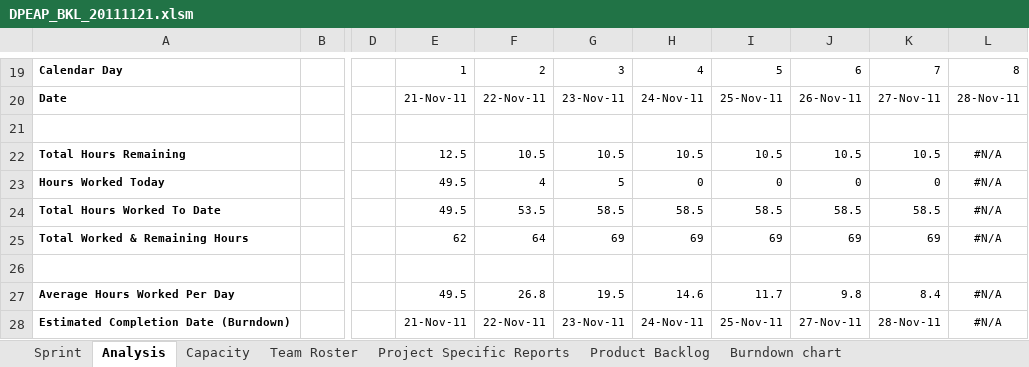
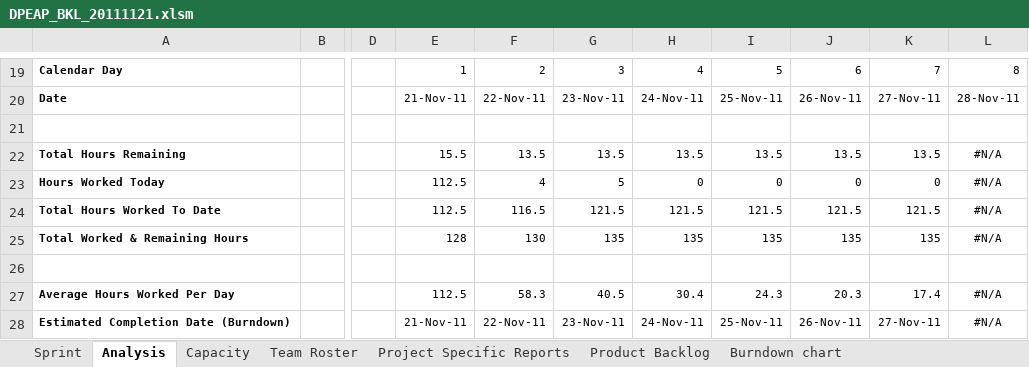
Before and after one commit to carlosneo/dotprojecteap, an Excel workbook: Dot Project EAP/4. System Management/Backlog/DPEAP_BKL_20111121.xlsm, sheet Analysis, drawn as a sheet; only a part is shown, gaps mark what is left out; values as stored, in another font and other column widths than the file's, no borders; charts and pictures and conditional formats not drawn; the diff covers the shown part only; the diff names each change by its address in the sheet, - before the commit and + after, or states it on an @@ line.

```diff
--- a/Dot Project EAP/4. System Management/Backlog/DPEAP_BKL_20111121.xlsm (sheet Analysis)
+++ b/Dot Project EAP/4. System Management/Backlog/DPEAP_BKL_20111121.xlsm (sheet Analysis)
-E22: 12.5
+E22: 15.5
-F22: 10.5
+F22: 13.5
-G22: 10.5
+G22: 13.5
-H22: 10.5
+H22: 13.5
-I22: 10.5
+I22: 13.5
-J22: 10.5
+J22: 13.5
-K22: 10.5
+K22: 13.5
-E23:E24: 49.5
+E23:E24: 112.5
-F24: 53.5
+F24: 116.5
-G24: 58.5
+G24: 121.5
-H24: 58.5
+H24: 121.5
-I24: 58.5
+I24: 121.5
-J24: 58.5
+J24: 121.5
-K24: 58.5
+K24: 121.5
-E25: 62
+E25: 128
-F25: 64
+F25: 130
-G25: 69
+G25: 135
-H25: 69
+H25: 135
-I25: 69
+I25: 135
-J25: 69
+J25: 135
-K25: 69
+K25: 135
-E27: 49.5
+E27: 112.5
-F27: 26.8
+F27: 58.3
-G27: 19.5
+G27: 40.5
-H27: 14.6
+H27: 30.4
-I27: 11.7
+I27: 24.3
-J27: 9.8
+J27: 20.3
-K27: 8.4
+K27: 17.4
-J28: 27-Nov-11
+J28: 26-Nov-11
-K28: 28-Nov-11
+K28: 27-Nov-11
```
Also changed, not shown: 27 edited cells elsewhere in this sheet, sheet Sprint, sheet Project Specific Reports, formulas that keep their value, hidden cells, charts or pictures.
